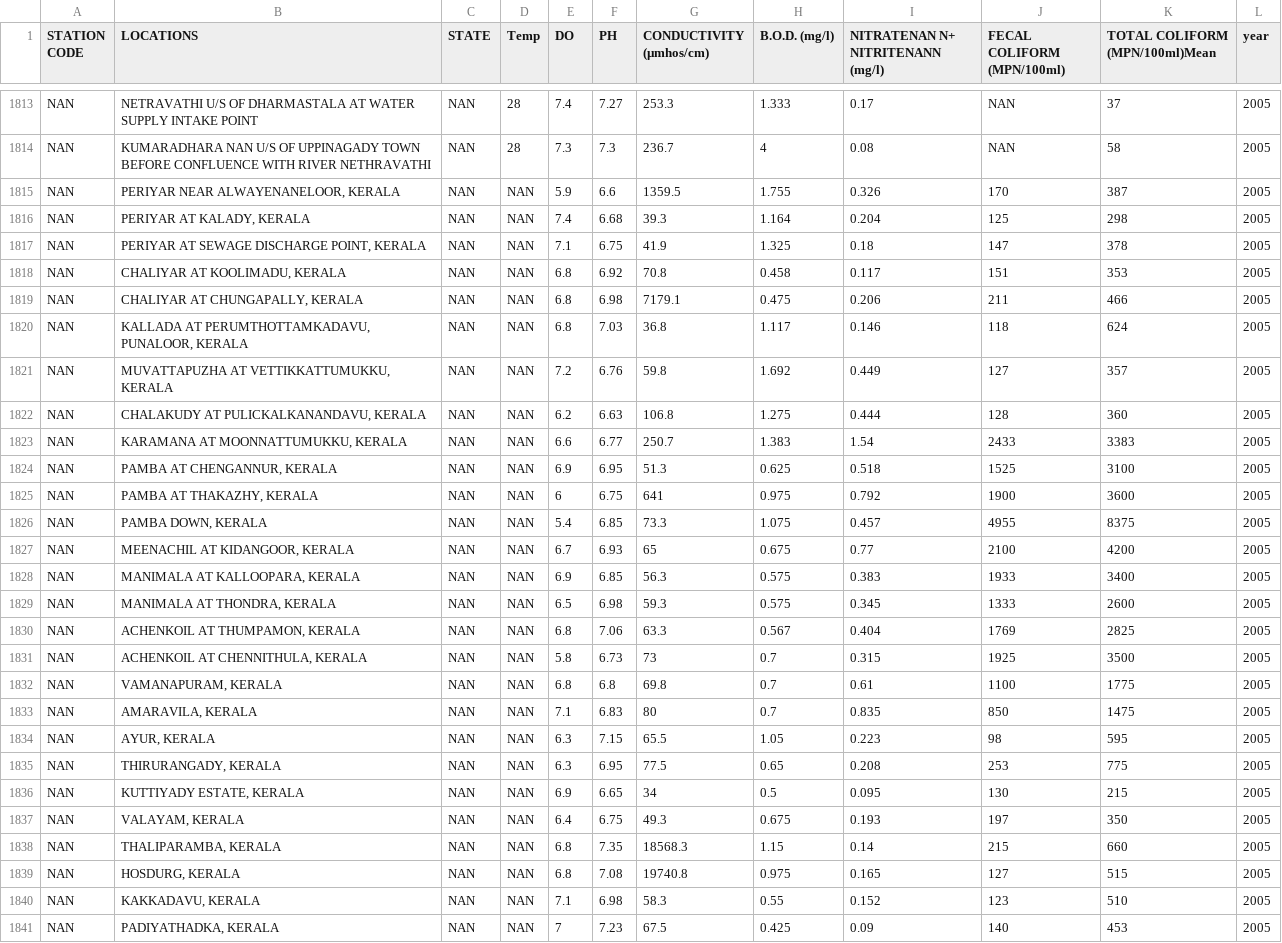
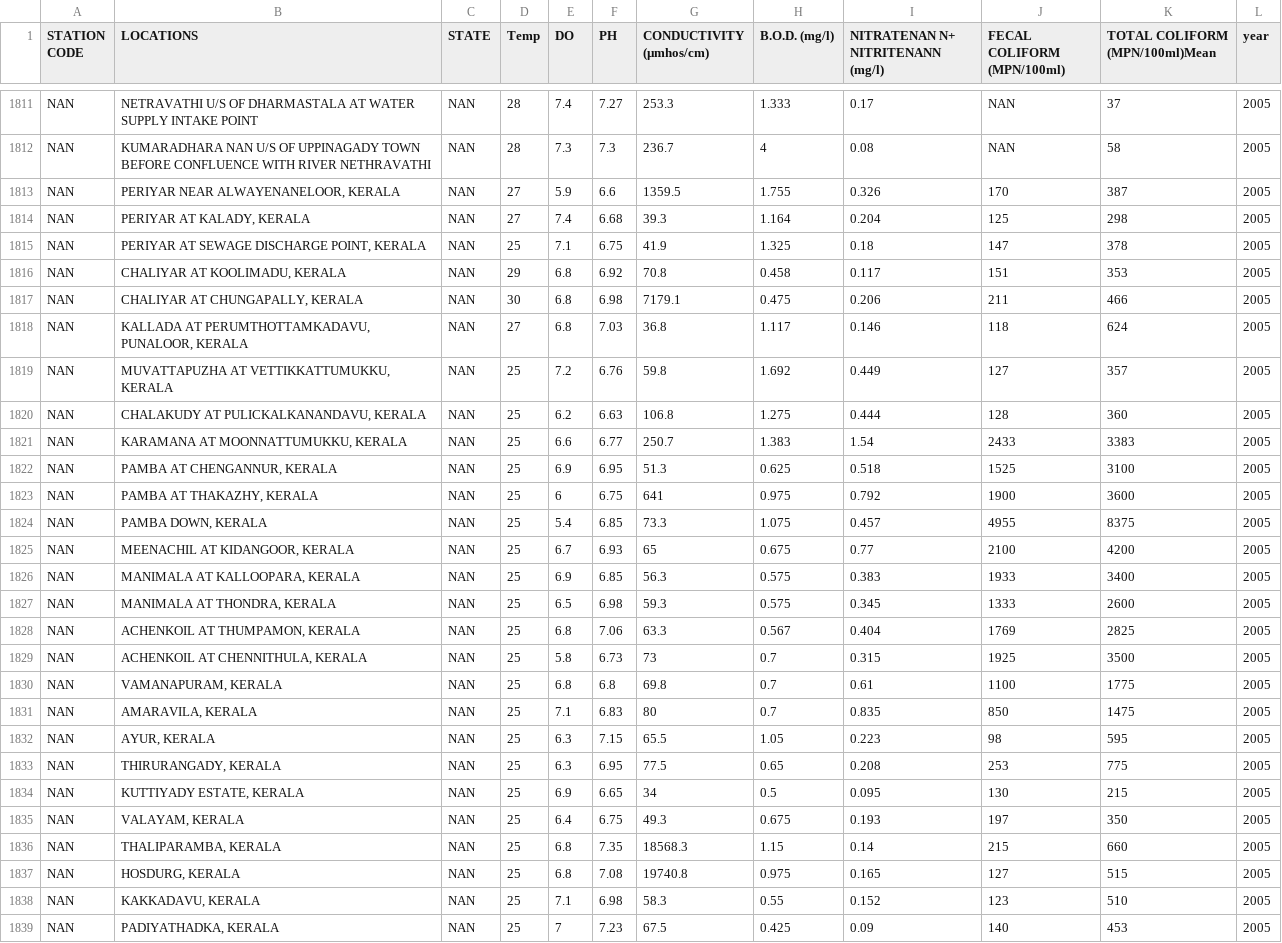
Before and after one commit to tarun-29/Water-Project-Intern, a CSV file: waterdata.csv, drawn as a sheet; only a part is shown, gaps mark what is left out; the diff covers the shown part only.

Commit message:
cleaned data

```diff
--- a/waterdata.csv
+++ b/waterdata.csv
@@ -1814,28 +1812,28 @@ NAN,NETRAVATHI U/S OF DHARMASTALA AT WATER SUPPLY INTAKE POINT,NAN,28,7.4,7.27,2
 NAN,KUMARADHARA NAN U/S OF UPPINAGADY TOWN BEFORE CONFLUENCE WITH RIVER NETHRAVATHI,NAN,28,7.3,7.3,236.7,4,0.08,NAN,58,2005
-NAN,"PERIYAR NEAR ALWAYENANELOOR, KERALA",NAN,NAN,5.9,6.6,1359.5,1.755,0.326,170,387,2005
-NAN,"PERIYAR AT KALADY, KERALA",NAN,NAN,7.4,6.68,39.3,1.164,0.204,125,298,2005
-NAN,"PERIYAR AT SEWAGE DISCHARGE POINT, KERALA",NAN,NAN,7.1,6.75,41.9,1.325,0.18,147,378,2005
-NAN,"CHALIYAR AT KOOLIMADU, KERALA",NAN,NAN,6.8,6.92,70.8,0.458,0.117,151,353,2005
-NAN,"CHALIYAR AT CHUNGAPALLY, KERALA",NAN,NAN,6.8,6.98,7179.1,0.475,0.206,211,466,2005
-NAN,"KALLADA AT PERUMTHOTTAMKADAVU, PUNALOOR, KERALA",NAN,NAN,6.8,7.03,36.8,1.117,0.146,118,624,2005
-NAN,"MUVATTAPUZHA AT VETTIKKATTUMUKKU, KERALA",NAN,NAN,7.2,6.76,59.8,1.692,0.449,127,357,2005
-NAN,"CHALAKUDY AT PULICKALKANANDAVU, KERALA",NAN,NAN,6.2,6.63,106.8,1.275,0.444,128,360,2005
-NAN,"KARAMANA AT MOONNATTUMUKKU, KERALA",NAN,NAN,6.6,6.77,250.7,1.383,1.54,2433,3383,2005
-NAN,"PAMBA AT CHENGANNUR, KERALA",NAN,NAN,6.9,6.95,51.3,0.625,0.518,1525,3100,2005
-NAN,"PAMBA AT THAKAZHY, KERALA",NAN,NAN,6,6.75,641,0.975,0.792,1900,3600,2005
-NAN,"PAMBA DOWN, KERALA",NAN,NAN,5.4,6.85,73.3,1.075,0.457,4955,8375,2005
-NAN,"MEENACHIL AT KIDANGOOR, KERALA",NAN,NAN,6.7,6.93,65,0.675,0.77,2100,4200,2005
-NAN,"MANIMALA  AT KALLOOPARA, KERALA",NAN,NAN,6.9,6.85,56.3,0.575,0.383,1933,3400,2005
-NAN,"MANIMALA AT THONDRA, KERALA",NAN,NAN,6.5,6.98,59.3,0.575,0.345,1333,2600,2005
-NAN,"ACHENKOIL AT THUMPAMON, KERALA",NAN,NAN,6.8,7.06,63.3,0.567,0.404,1769,2825,2005
-NAN,"ACHENKOIL AT CHENNITHULA, KERALA",NAN,NAN,5.8,6.73,73,0.7,0.315,1925,3500,2005
-NAN,"VAMANAPURAM, KERALA",NAN,NAN,6.8,6.8,69.8,0.7,0.61,1100,1775,2005
-NAN,"AMARAVILA, KERALA",NAN,NAN,7.1,6.83,80,0.7,0.835,850,1475,2005
-NAN,"AYUR, KERALA",NAN,NAN,6.3,7.15,65.5,1.05,0.223,98,595,2005
-NAN,"THIRURANGADY, KERALA",NAN,NAN,6.3,6.95,77.5,0.65,0.208,253,775,2005
-NAN,"KUTTIYADY ESTATE, KERALA",NAN,NAN,6.9,6.65,34,0.5,0.095,130,215,2005
-NAN,"VALAYAM, KERALA",NAN,NAN,6.4,6.75,49.3,0.675,0.193,197,350,2005
-NAN,"THALIPARAMBA, KERALA",NAN,NAN,6.8,7.35,18568.3,1.15,0.14,215,660,2005
-NAN,"HOSDURG, KERALA",NAN,NAN,6.8,7.08,19740.8,0.975,0.165,127,515,2005
-NAN,"KAKKADAVU,  KERALA",NAN,NAN,7.1,6.98,58.3,0.55,0.152,123,510,2005
-NAN,"PADIYATHADKA, KERALA",NAN,NAN,7,7.23,67.5,0.425,0.09,140,453,2005
+NAN,"PERIYAR NEAR ALWAYENANELOOR, KERALA",NAN,27,5.9,6.6,1359.5,1.755,0.326,170,387,2005
+NAN,"PERIYAR AT KALADY, KERALA",NAN,27,7.4,6.68,39.3,1.164,0.204,125,298,2005
+NAN,"PERIYAR AT SEWAGE DISCHARGE POINT, KERALA",NAN,25,7.1,6.75,41.9,1.325,0.18,147,378,2005
+NAN,"CHALIYAR AT KOOLIMADU, KERALA",NAN,29,6.8,6.92,70.8,0.458,0.117,151,353,2005
+NAN,"CHALIYAR AT CHUNGAPALLY, KERALA",NAN,30,6.8,6.98,7179.1,0.475,0.206,211,466,2005
+NAN,"KALLADA AT PERUMTHOTTAMKADAVU, PUNALOOR, KERALA",NAN,27,6.8,7.03,36.8,1.117,0.146,118,624,2005
+NAN,"MUVATTAPUZHA AT VETTIKKATTUMUKKU, KERALA",NAN,25,7.2,6.76,59.8,1.692,0.449,127,357,2005
+NAN,"CHALAKUDY AT PULICKALKANANDAVU, KERALA",NAN,25,6.2,6.63,106.8,1.275,0.444,128,360,2005
+NAN,"KARAMANA AT MOONNATTUMUKKU, KERALA",NAN,25,6.6,6.77,250.7,1.383,1.54,2433,3383,2005
+NAN,"PAMBA AT CHENGANNUR, KERALA",NAN,25,6.9,6.95,51.3,0.625,0.518,1525,3100,2005
+NAN,"PAMBA AT THAKAZHY, KERALA",NAN,25,6,6.75,641,0.975,0.792,1900,3600,2005
+NAN,"PAMBA DOWN, KERALA",NAN,25,5.4,6.85,73.3,1.075,0.457,4955,8375,2005
+NAN,"MEENACHIL AT KIDANGOOR, KERALA",NAN,25,6.7,6.93,65,0.675,0.77,2100,4200,2005
+NAN,"MANIMALA  AT KALLOOPARA, KERALA",NAN,25,6.9,6.85,56.3,0.575,0.383,1933,3400,2005
+NAN,"MANIMALA AT THONDRA, KERALA",NAN,25,6.5,6.98,59.3,0.575,0.345,1333,2600,2005
+NAN,"ACHENKOIL AT THUMPAMON, KERALA",NAN,25,6.8,7.06,63.3,0.567,0.404,1769,2825,2005
+NAN,"ACHENKOIL AT CHENNITHULA, KERALA",NAN,25,5.8,6.73,73,0.7,0.315,1925,3500,2005
+NAN,"VAMANAPURAM, KERALA",NAN,25,6.8,6.8,69.8,0.7,0.61,1100,1775,2005
+NAN,"AMARAVILA, KERALA",NAN,25,7.1,6.83,80,0.7,0.835,850,1475,2005
+NAN,"AYUR, KERALA",NAN,25,6.3,7.15,65.5,1.05,0.223,98,595,2005
+NAN,"THIRURANGADY, KERALA",NAN,25,6.3,6.95,77.5,0.65,0.208,253,775,2005
+NAN,"KUTTIYADY ESTATE, KERALA",NAN,25,6.9,6.65,34,0.5,0.095,130,215,2005
+NAN,"VALAYAM, KERALA",NAN,25,6.4,6.75,49.3,0.675,0.193,197,350,2005
+NAN,"THALIPARAMBA, KERALA",NAN,25,6.8,7.35,18568.3,1.15,0.14,215,660,2005
+NAN,"HOSDURG, KERALA",NAN,25,6.8,7.08,19740.8,0.975,0.165,127,515,2005
+NAN,"KAKKADAVU,  KERALA",NAN,25,7.1,6.98,58.3,0.55,0.152,123,510,2005
+NAN,"PADIYATHADKA, KERALA",NAN,25,7,7.23,67.5,0.425,0.09,140,453,2005
```
Also changed, not shown: 3 removed rows and 96 edited cells elsewhere in this file, WebApp/src/data/waterdata.csv, 9 other files.
